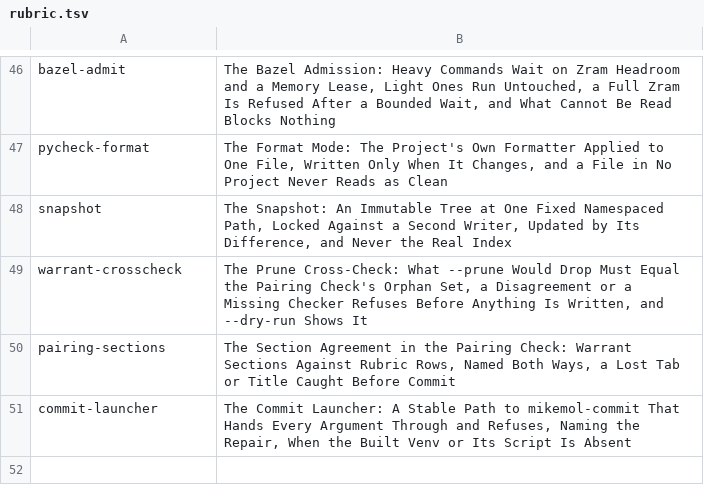
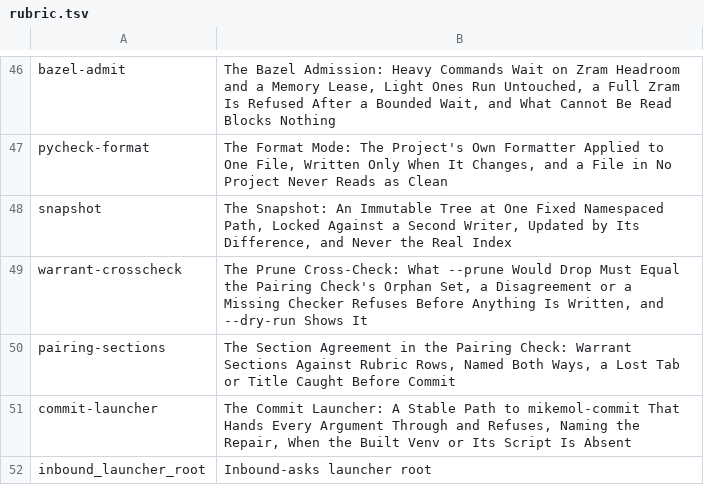
Before and after one commit to mikemol/mtools, a TSV file: hooks/rubric.tsv, drawn as a sheet; only a part is shown, gaps mark what is left out; the diff names each change by its address in the sheet, - before the commit and + after, or states it on an @@ line.

```diff
--- a/hooks/rubric.tsv
+++ b/hooks/rubric.tsv
+row 52: inbound_launcher_root | Inbound-asks launcher root
```
Also changed, not shown: 8 other files.
